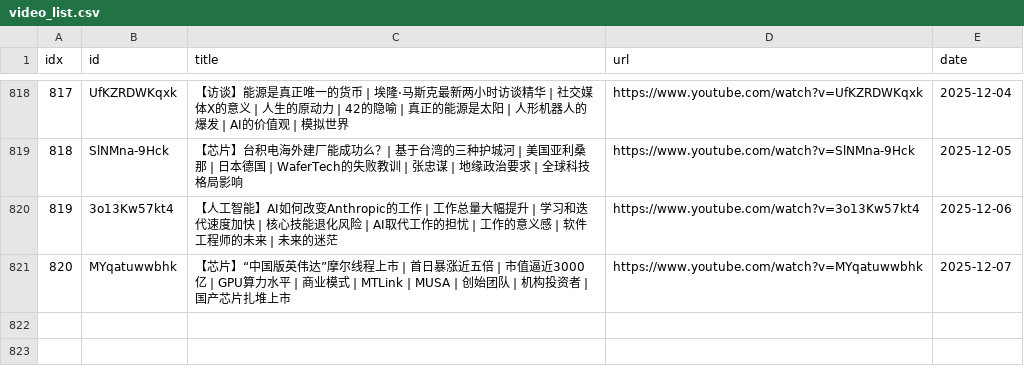
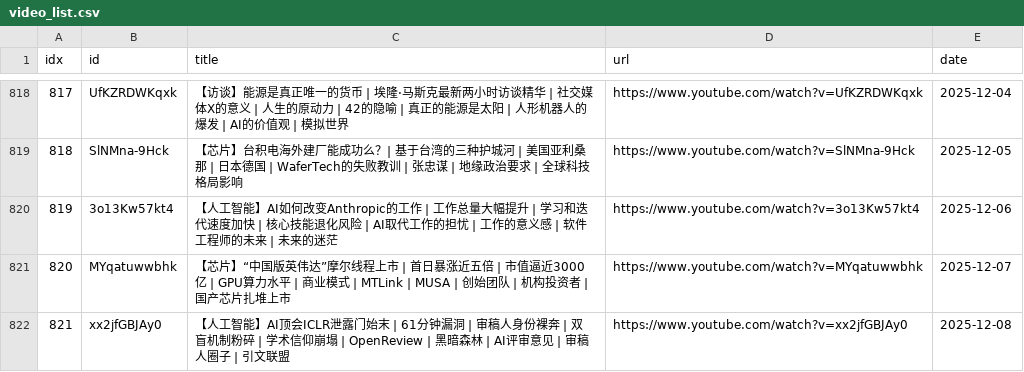
Before and after one commit to sumsjp/BestPartners, a CSV file: src/video_list.csv, drawn as a sheet; only a part is shown, gaps mark what is left out; the diff names each change by its address in the sheet, - before the commit and + after, or states it on an @@ line.

```diff
--- a/src/video_list.csv
+++ b/src/video_list.csv
+row 822: 821 | xx2jfGBJAy0 | 【人工智能】AI顶会ICLR泄露门始末 | 61分钟漏洞 | 审稿人身份裸奔 | 双盲机制粉碎 | 学术信仰崩塌 | OpenReview | 黑暗森林 | AI评审意见 | 审稿人圈子 | 引文联盟 | https://www.youtube.com/watch?v=xx2jfGBJAy0 | 2025-12-08
```
Also changed, not shown: 3 other files.
